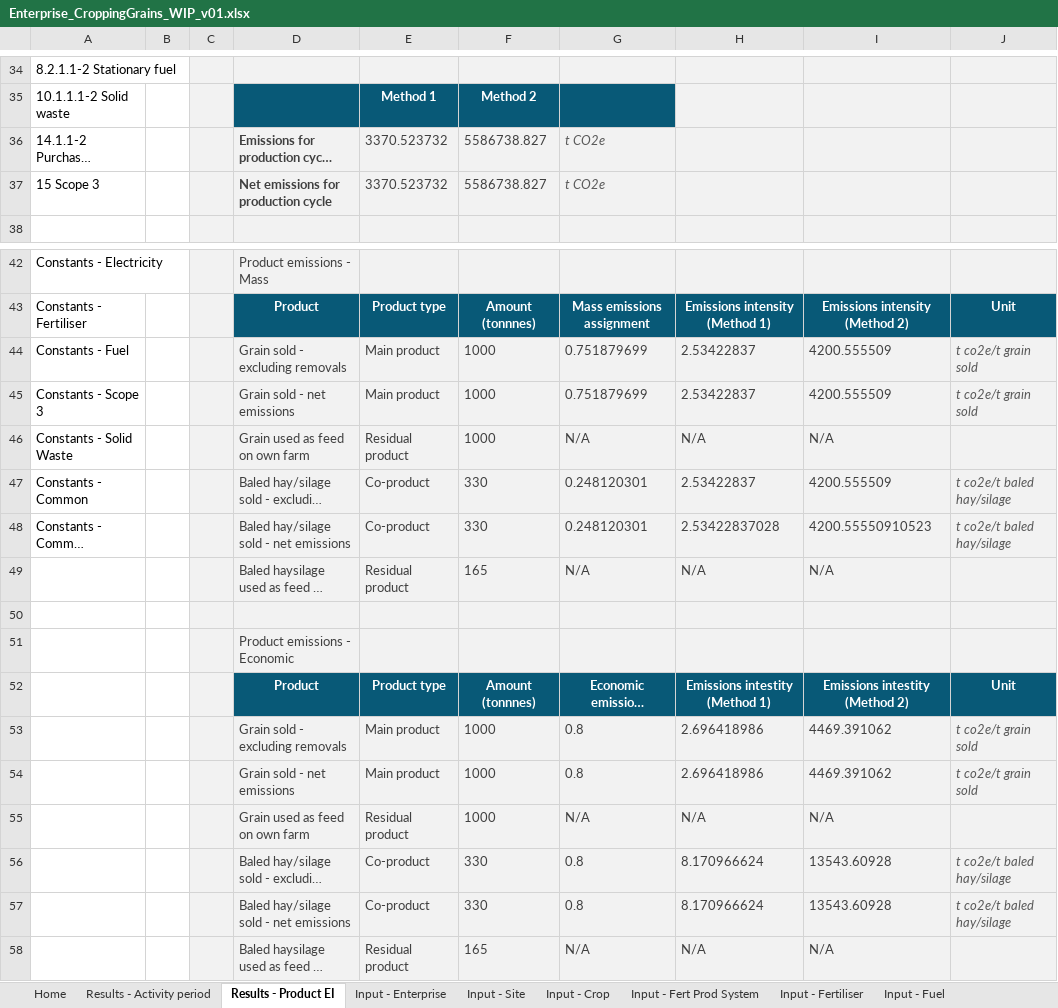
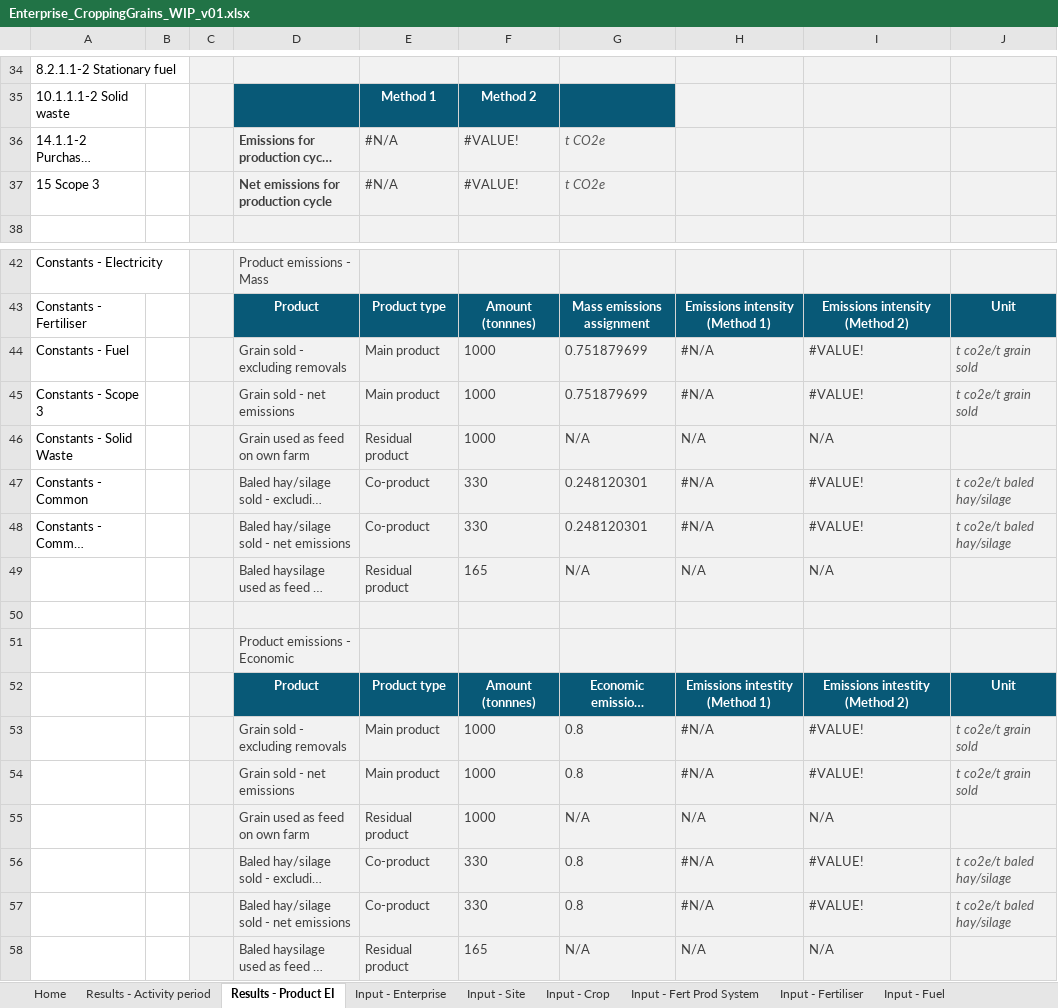
Before and after one commit to zneagcrc/GAF-VEERG-Functions, an Excel workbook: Excel/Enterprises/Enterprise_CroppingGrains_WIP_v01.xlsx, sheet Results - Product EI, drawn as a sheet; only a part is shown, gaps mark what is left out; long unchanged cells end in …; values as stored, in another font and other column widths than the file's, no borders; charts and pictures not drawn; the diff names each change by its address in the sheet, - before the commit and + after, or states it on an @@ line.

```diff
--- a/Excel/Enterprises/Enterprise_CroppingGrains_WIP_v01.xlsx (sheet Results - Product EI)
+++ b/Excel/Enterprises/Enterprise_CroppingGrains_WIP_v01.xlsx (sheet Results - Product EI)
-E36:E37: 3370.523732
+E36:E37: #N/A
-F36:F37: 5586738.827
+F36:F37: #VALUE!
-H44:H45: 2.53422837
+H44:H45: #N/A
-I44:I45: 4200.555509
+I44:I45: #VALUE!
-H47: 2.53422837
+H47: #N/A
-I47: 4200.555509
+I47: #VALUE!
-H48: 2.53422837028
+H48: #N/A
-I48: 4200.55550910523
+I48: #VALUE!
-H53:H54: 2.696418986
+H53:H54: #N/A
-I53:I54: 4469.391062
+I53:I54: #VALUE!
-H56:H57: 8.170966624
+H56:H57: #N/A
-I56:I57: 13543.60928
+I56:I57: #VALUE!
```
Also changed, not shown: sheet 5.4.1.1-4 Atmos deposition, sheet 15 Scope 3, sheet 5.1.1.1-2 Inorganic fert N2O, sheet Input - Fertiliser, sheet Results - Activity period, sheet 5.5.1.1-2 Leaching and runoff, 20 more sheets, formulas that keep their value, charts or pictures, Excel/13_Scope3_WIP_v14.xlsx, Excel/Enterprises/Enterprise_EnvironmentalPlantings_WIP_v01.xlsx, 12 other files.
